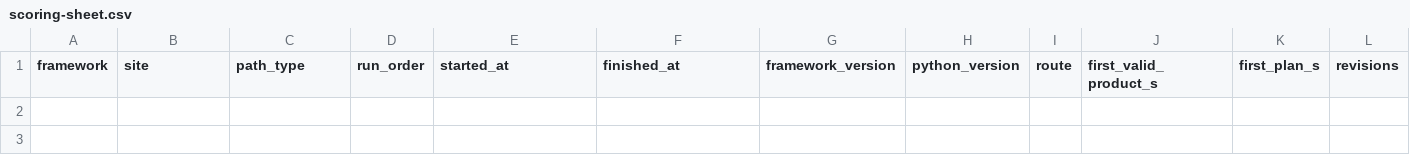
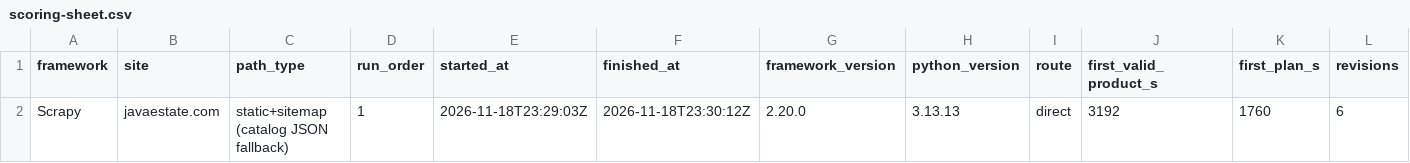
Before and after one commit to xuchaoxin1375/ai-ecom-crawler, a CSV file: experiments/framework-compare/shared/scoring-sheet.csv, drawn as a sheet; only a part is shown; rows hold the shown columns only; the diff names each change by its address in the sheet, - before the commit and + after, or states it on an @@ line.

Commit message:
chore(experiments): 记录 Scrapy javaestate 首次运行
- 30 个有效商品、22 列 CSV、任务结果与诊断
- 主运行 69 秒、6 请求；第二次复跑遇 429 失败
- 复核记录与评分表行，注明正文部分提取和修复任务缺失

```diff
--- a/experiments/framework-compare/shared/scoring-sheet.csv
+++ b/experiments/framework-compare/shared/scoring-sheet.csv
+row 2: Scrapy | javaestate.com | static+sitemap (catalog JSON fallback) | 1 | 2026-11-18T23:29:03Z | 2026-11-18T23:30:12Z | 2.20.0 | 3.13.13 | direct | 3192 | 1760 | 6
```
Also changed, not shown: 47 other files.
